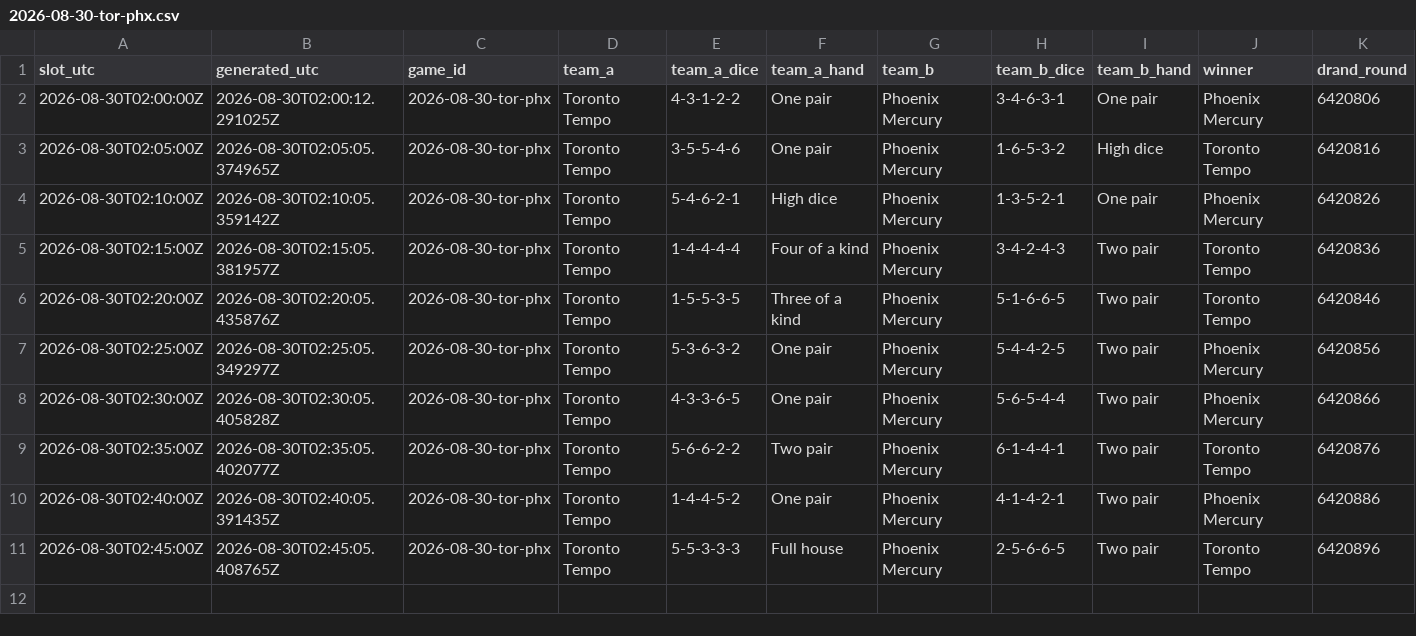
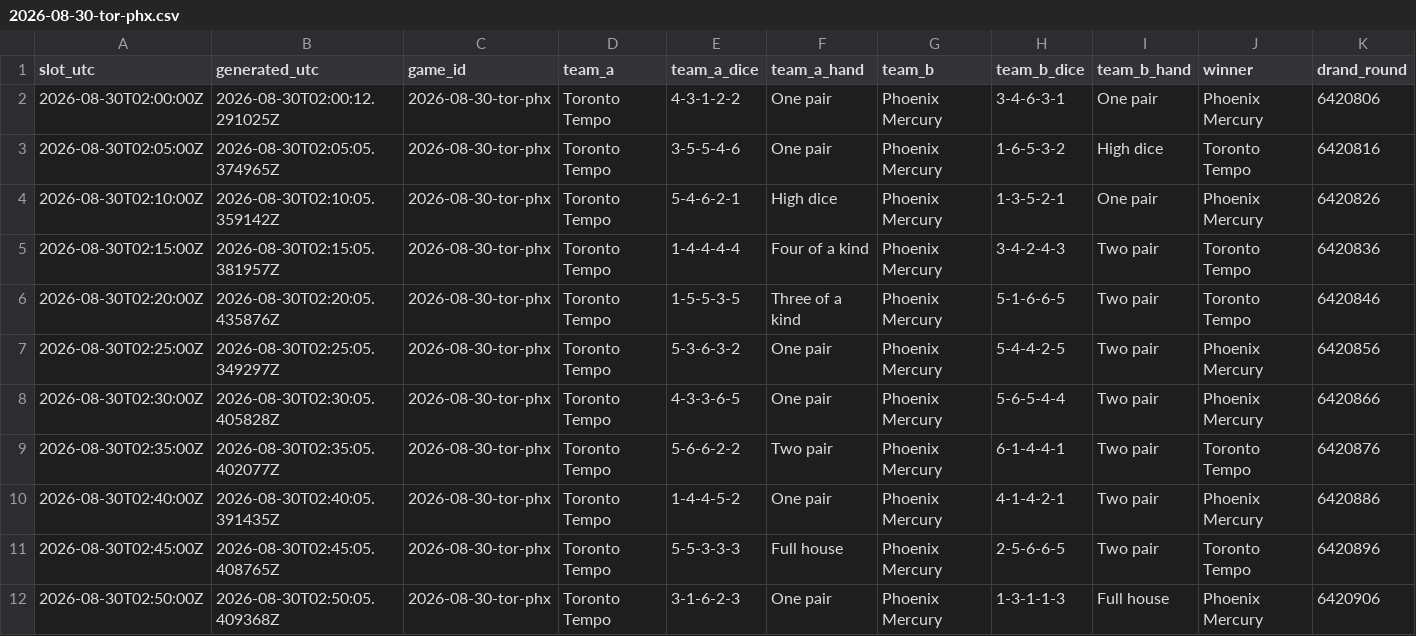
Before and after one commit to shabahren/wnba-dice-poker, a CSV file: data/2026-08-30-tor-phx.csv, drawn as a sheet; only a part is shown; rows hold the shown columns only; the diff names each change by its address in the sheet, - before the commit and + after, or states it on an @@ line.

Commit message:
Add real-time Dice Poker result 2026-08-30 02:50 UTC

```diff
--- a/data/2026-08-30-tor-phx.csv
+++ b/data/2026-08-30-tor-phx.csv
+row 12: 2026-08-30T02:50:00Z | 2026-08-30T02:50:05.409368Z | 2026-08-30-tor-phx | Toronto Tempo | 3-1-6-2-3 | One pair | Phoenix Mercury | 1-3-1-1-3 | Full house | Phoenix Mercury | 6420906
```
